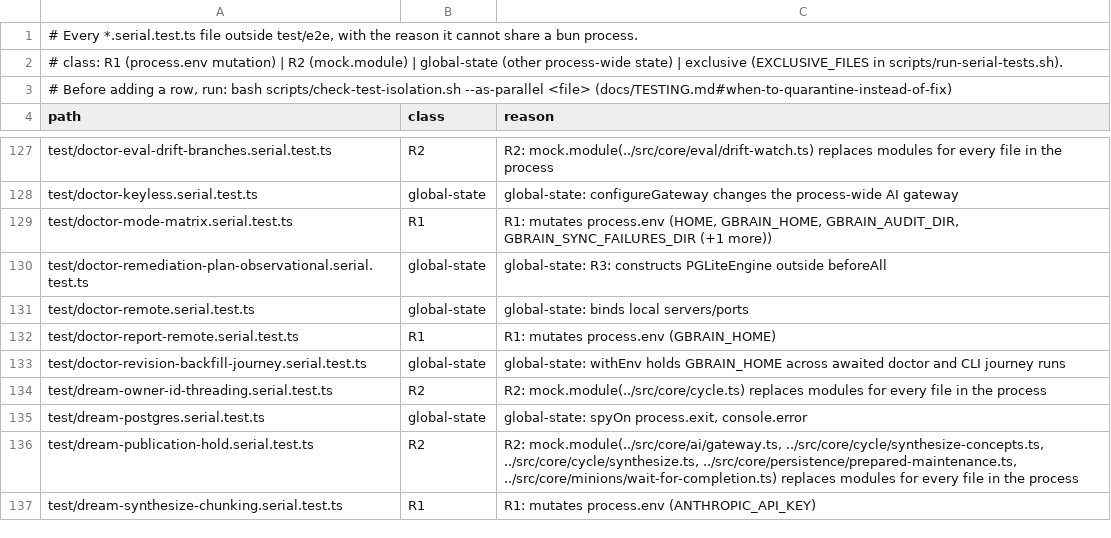
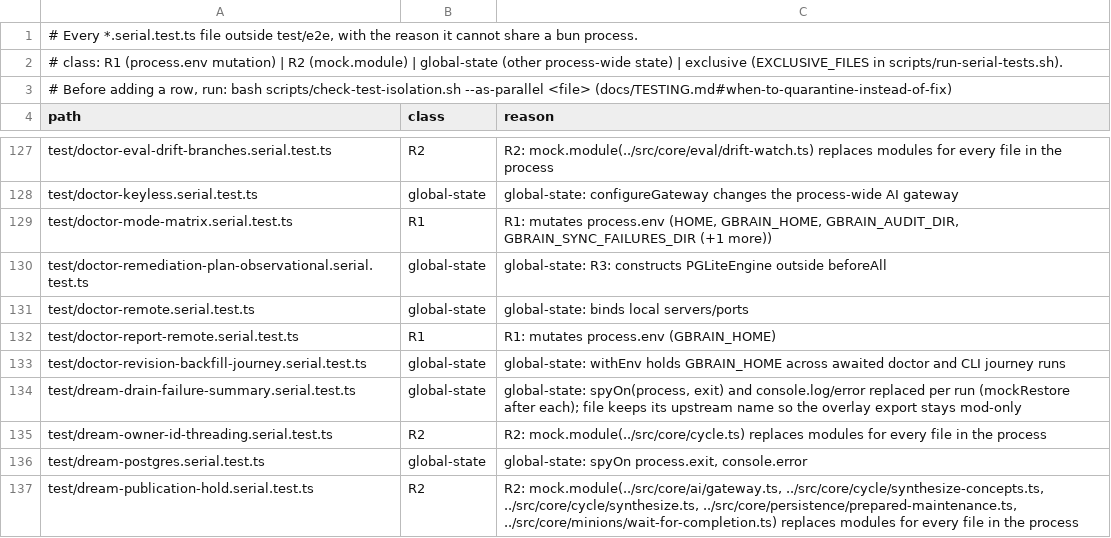
Before and after one commit to Masashi-Ono0611/gbrain, a TSV file: scripts/serial-files.tsv, drawn as a sheet; only a part is shown, gaps mark what is left out; the shorter side is filled out with more unchanged rows; the diff names each change by its address in the sheet, - before the commit and + after, or states it on an @@ line.

```diff
--- a/scripts/serial-files.tsv
+++ b/scripts/serial-files.tsv
+row 134: test/dream-drain-failure-summary.serial.test.ts | global-state | global-state: spyOn(process, exit) and console.log/error replaced per run (mockRestore after each); file keeps its upstream name so the overlay export stays mod-only
```
Also changed, not shown: 3 other files.
